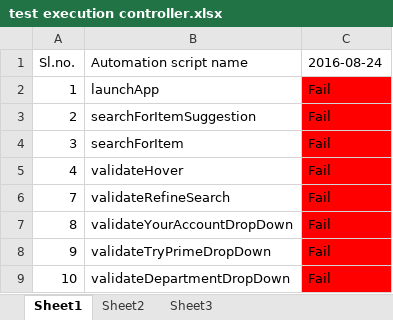
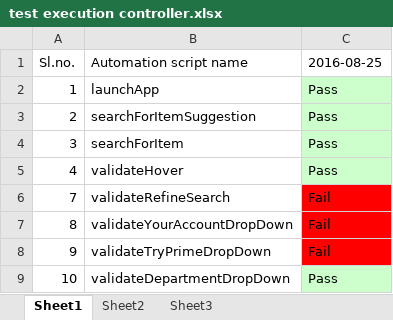
Before and after one commit to bindu-gopala/adc, an Excel workbook: Test Data/test execution controller.xlsx, sheet Sheet1, drawn as a sheet; values as stored, in another font and other column widths than the file's, no borders; the diff names each change by its address in the sheet, - before the commit and + after, or states it on an @@ line.

```diff
--- a/Test Data/test execution controller.xlsx (sheet Sheet1)
+++ b/Test Data/test execution controller.xlsx (sheet Sheet1)
-C1: 2016-08-24
+C1: 2016-08-25
-C2:C5 (2016-08-25): Fail
+C2:C5 (2016-08-25): Pass
-C2:C5 fill: #FF0000
+C2:C5 fill: #CCFFCC
-C9 (2016-08-25): Fail
+C9 (2016-08-25): Pass
-C9 fill: #FF0000
+C9 fill: #CCFFCC
```
Also changed, not shown: 2 other files.
